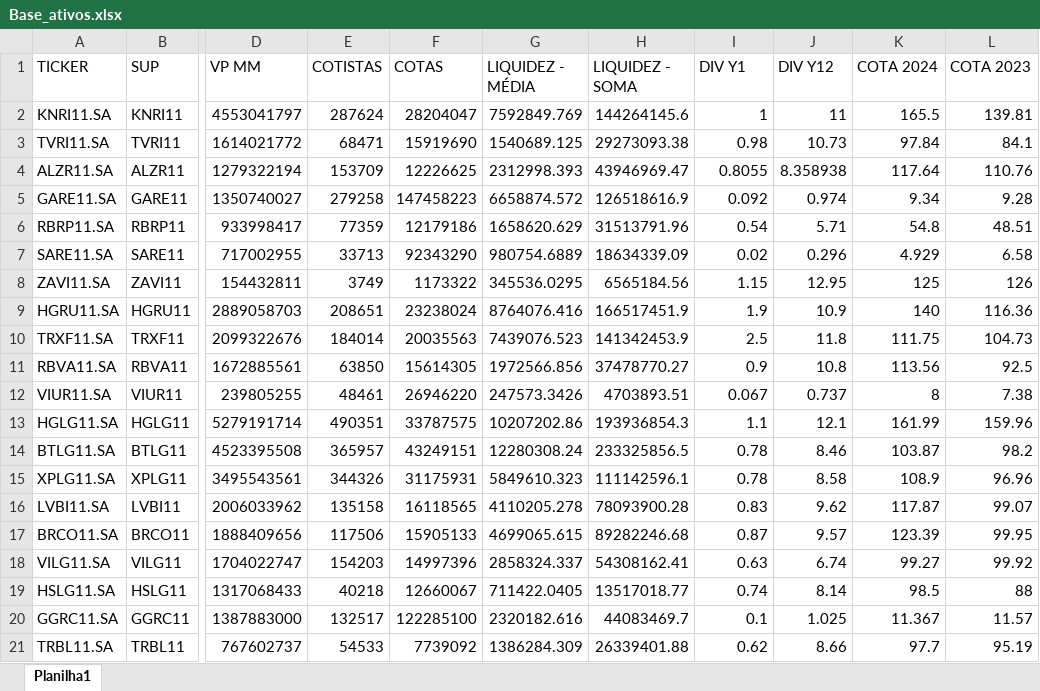
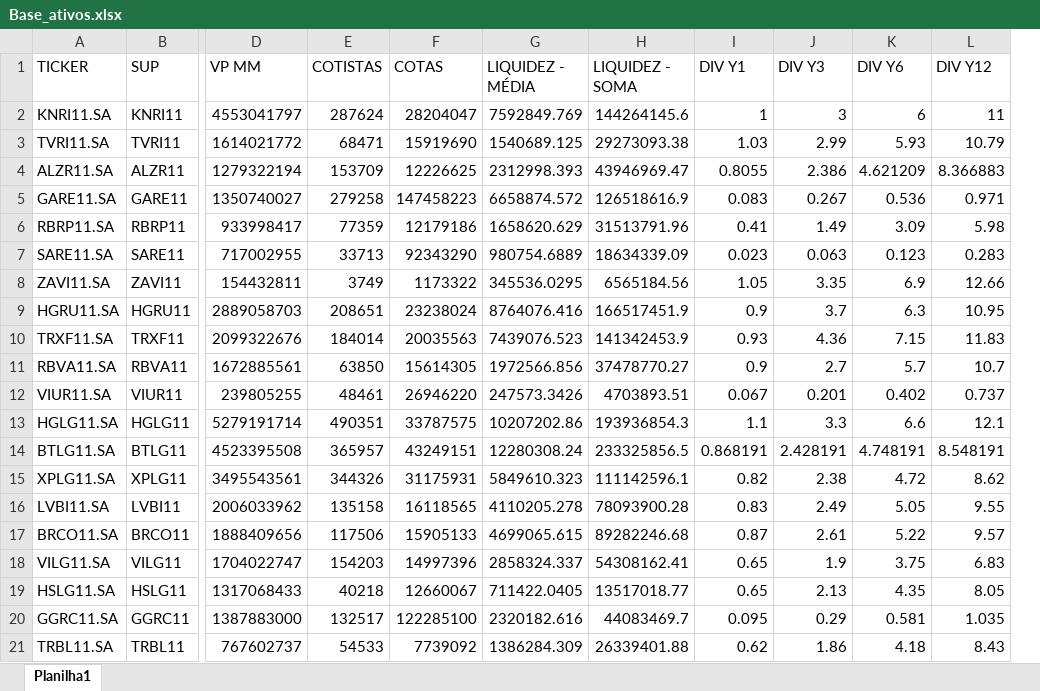
Before and after one commit to LucasFranco-guardian/Relat-rios-Passivo, an Excel workbook: Base_ativos.xlsx, sheet Planilha1, drawn as a sheet; only a part is shown, gaps mark what is left out; values as stored, in another font and other column widths than the file's, no borders; removed rows and columns are numbered as before the commit, all else as after; the diff covers the shown part only; the diff names each change by its address in the sheet, - before the commit and + after, or states it on an @@ line.

Commit message:
Att_relatório_ativos

```diff
--- a/Base_ativos.xlsx (sheet Planilha1)
+++ b/Base_ativos.xlsx (sheet Planilha1)
+column J (DIV Y3), rows 2-21: 3 | 2.99 | 2.386 | 0.267 | 1.49 | 0.063 | 3.35 | 3.7 | 4.36 | 2.7 | 0.201 | 3.3 | 2.428191 | 2.38 | 2.49 | 2.61 | 1.9 | 2.13 | 0.29 | 1.86
+column K (DIV Y6), rows 2-21: 6 | 5.93 | 4.621209 | 0.536 | 3.09 | 0.123 | 6.9 | 6.3 | 7.15 | 5.7 | 0.402 | 6.6 | 4.748191 | 4.72 | 5.05 | 5.22 | 3.75 | 4.35 | 0.581 | 4.18
-column K (COTA 2024), rows 2-21: 165.5 | 97.84 | 117.64 | 9.34 | 54.8 | 4.929 | 125 | 140 | 111.75 | 113.56 | 8 | 161.99 | 103.87 | 108.9 | 117.87 | 123.39 | 99.27 | 98.5 | 11.367 | 97.7
-column L (COTA 2023), rows 2-21: 139.81 | 84.1 | 110.76 | 9.28 | 48.51 | 6.58 | 126 | 116.36 | 104.73 | 92.5 | 7.38 | 159.96 | 98.2 | 96.96 | 99.07 | 99.95 | 99.92 | 88 | 11.57 | 95.19
-I3 (DIV Y1): 0.98
+I3 (DIV Y1): 1.03
-L3 (DIV Y12): 10.73
+L3 (DIV Y12): 10.79
-L4 (DIV Y12): 8.358938
+L4 (DIV Y12): 8.366883
-I5 (DIV Y1): 0.092
+I5 (DIV Y1): 0.083
-L5 (DIV Y12): 0.974
+L5 (DIV Y12): 0.971
-I6 (DIV Y1): 0.54
+I6 (DIV Y1): 0.41
-L6 (DIV Y12): 5.71
+L6 (DIV Y12): 5.98
-I7 (DIV Y1): 0.02
+I7 (DIV Y1): 0.023
-L7 (DIV Y12): 0.296
+L7 (DIV Y12): 0.283
-I8 (DIV Y1): 1.15
+I8 (DIV Y1): 1.05
-L8 (DIV Y12): 12.95
+L8 (DIV Y12): 12.66
-I9 (DIV Y1): 1.9
+I9 (DIV Y1): 0.9
-L9 (DIV Y12): 10.9
+L9 (DIV Y12): 10.95
-I10 (DIV Y1): 2.5
+I10 (DIV Y1): 0.93
-L10 (DIV Y12): 11.8
+L10 (DIV Y12): 11.83
-L11 (DIV Y12): 10.8
+L11 (DIV Y12): 10.7
-I14 (DIV Y1): 0.78
+I14 (DIV Y1): 0.868191
-L14 (DIV Y12): 8.46
+L14 (DIV Y12): 8.548191
-I15 (DIV Y1): 0.78
+I15 (DIV Y1): 0.82
-L15 (DIV Y12): 8.58
+L15 (DIV Y12): 8.62
-L16 (DIV Y12): 9.62
+L16 (DIV Y12): 9.55
-I18 (DIV Y1): 0.63
+I18 (DIV Y1): 0.65
-L18 (DIV Y12): 6.74
+L18 (DIV Y12): 6.83
-I19 (DIV Y1): 0.74
+I19 (DIV Y1): 0.65
-L19 (DIV Y12): 8.14
+L19 (DIV Y12): 8.05
-I20 (DIV Y1): 0.1
+I20 (DIV Y1): 0.095
-L20 (DIV Y12): 1.025
+L20 (DIV Y12): 1.035
-L21 (DIV Y12): 8.66
+L21 (DIV Y12): 8.43
```
Also changed, not shown: 142 edited cells elsewhere in this sheet, formulas that keep their value, 2 other files.
